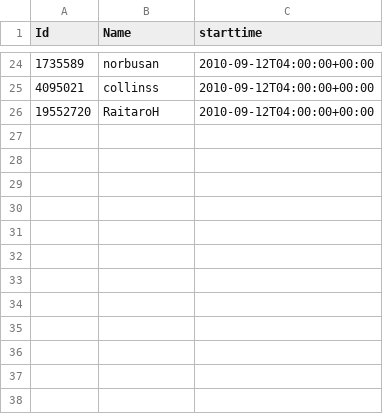
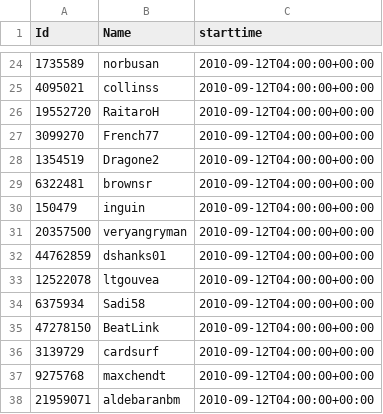
Before and after one commit to icknOrg/condor-ticketboard-analyzer, a CSV file: docs/csv/linuxmint__cinnamon-spices-extensions/persons.csv, drawn as a sheet; only a part is shown, gaps mark what is left out; the diff names each change by its address in the sheet, - before the commit and + after, or states it on an @@ line.

```diff
--- a/docs/csv/linuxmint__cinnamon-spices-extensions/persons.csv
+++ b/docs/csv/linuxmint__cinnamon-spices-extensions/persons.csv
+row 27: 3099270 | French77 | 2010-09-12T04:00:00+00:00
+row 28: 1354519 | Dragone2 | 2010-09-12T04:00:00+00:00
+row 29: 6322481 | brownsr | 2010-09-12T04:00:00+00:00
+row 30: 150479 | inguin | 2010-09-12T04:00:00+00:00
+row 31: 20357500 | veryangryman | 2010-09-12T04:00:00+00:00
+row 32: 44762859 | dshanks01 | 2010-09-12T04:00:00+00:00
+row 33: 12522078 | ltgouvea | 2010-09-12T04:00:00+00:00
+row 34: 6375934 | Sadi58 | 2010-09-12T04:00:00+00:00
+row 35: 47278150 | BeatLink | 2010-09-12T04:00:00+00:00
+row 36: 3139729 | cardsurf | 2010-09-12T04:00:00+00:00
+row 37: 9275768 | maxchendt | 2010-09-12T04:00:00+00:00
+row 38: 21959071 | aldebaranbm | 2010-09-12T04:00:00+00:00
```
Also changed, not shown: 2 other files.
